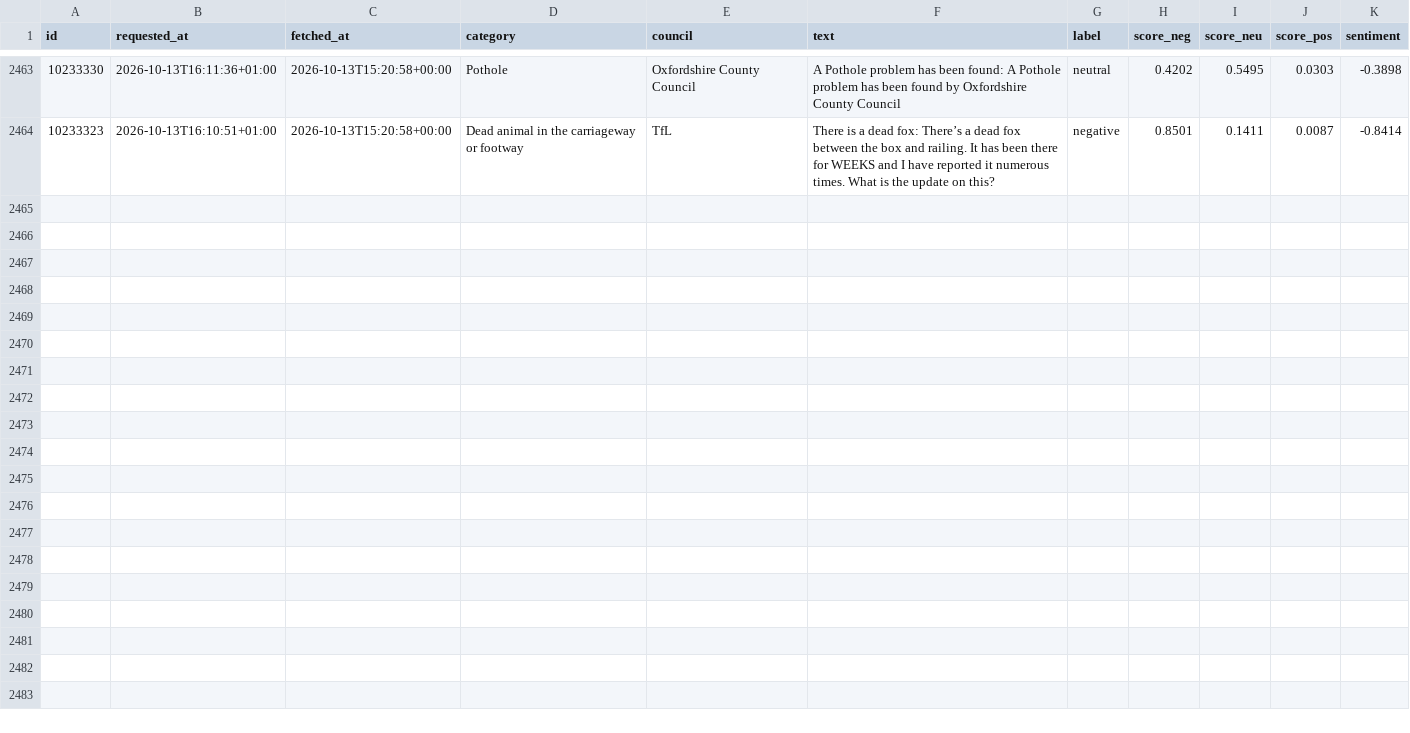
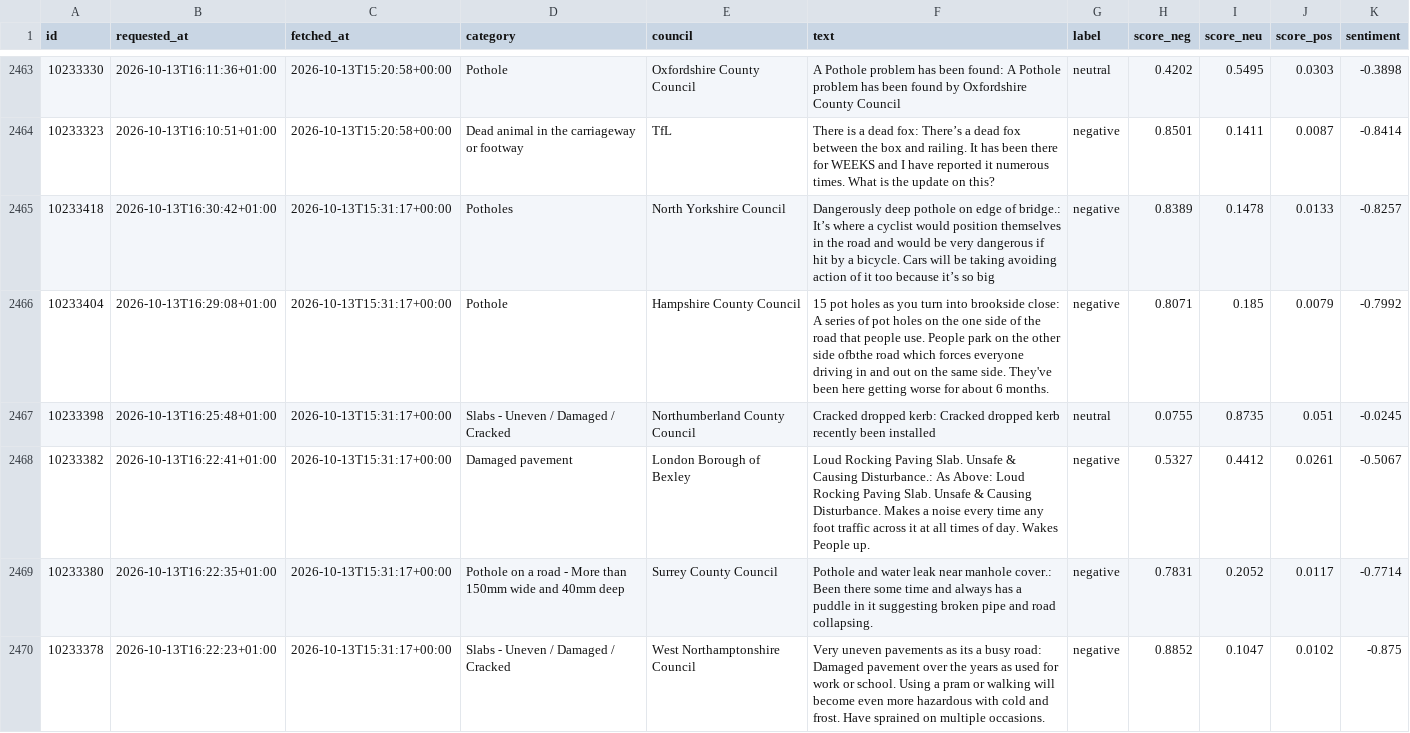
Before and after one commit to Hubertsauce/road-pulse, a CSV file: data/sentiment.csv, drawn as a sheet; only a part is shown, gaps mark what is left out; the diff names each change by its address in the sheet, - before the commit and + after, or states it on an @@ line.

```diff
--- a/data/sentiment.csv
+++ b/data/sentiment.csv
+row 2465: 10233418 | 2026-10-13T16:30:42+01:00 | 2026-10-13T15:31:17+00:00 | Potholes | North Yorkshire Council | Dangerously deep pothole on edge of bridge.: It’s where a cyclist would position themselves in the road and would be very dangerous if hit by a bicycle. Cars will be taking avoiding action of it too because it’s so big | negative | 0.8389 | 0.1478 | 0.0133 | -0.8257
+row 2466: 10233404 | 2026-10-13T16:29:08+01:00 | 2026-10-13T15:31:17+00:00 | Pothole | Hampshire County Council | 15 pot holes as you turn into brookside close: A series of pot holes on the one side of the road that people use. People park on the other side ofbthe road which forces everyone driving in and out on the same side. They've been here getting worse for about 6 months. | negative | 0.8071 | 0.185 | 0.0079 | -0.7992
+row 2467: 10233398 | 2026-10-13T16:25:48+01:00 | 2026-10-13T15:31:17+00:00 | Slabs - Uneven / Damaged / Cracked | Northumberland County Council | Cracked dropped kerb: Cracked dropped kerb recently been installed | neutral | 0.0755 | 0.8735 | 0.051 | -0.0245
+row 2468: 10233382 | 2026-10-13T16:22:41+01:00 | 2026-10-13T15:31:17+00:00 | Damaged pavement | London Borough of Bexley | Loud Rocking Paving Slab. Unsafe & Causing Disturbance.: As Above: Loud Rocking Paving Slab. Unsafe & Causing Disturbance. Makes a noise every time any foot traffic across it at all times of day. Wakes People up. | negative | 0.5327 | 0.4412 | 0.0261 | -0.5067
+row 2469: 10233380 | 2026-10-13T16:22:35+01:00 | 2026-10-13T15:31:17+00:00 | Pothole on a road - More than 150mm wide and 40mm deep | Surrey County Council | Pothole and water leak near manhole cover.: Been there some time and always has a puddle in it suggesting broken pipe and road collapsing. | negative | 0.7831 | 0.2052 | 0.0117 | -0.7714
+row 2470: 10233378 | 2026-10-13T16:22:23+01:00 | 2026-10-13T15:31:17+00:00 | Slabs - Uneven / Damaged / Cracked | West Northamptonshire Council | Very uneven pavements as its a busy road: Damaged pavement over the years as used for work or school. Using a pram or walking will become even more hazardous with cold and frost. Have sprained on multiple occasions. | negative | 0.8852 | 0.1047 | 0.0102 | -0.875
```
Also changed, not shown: 1 other file.
